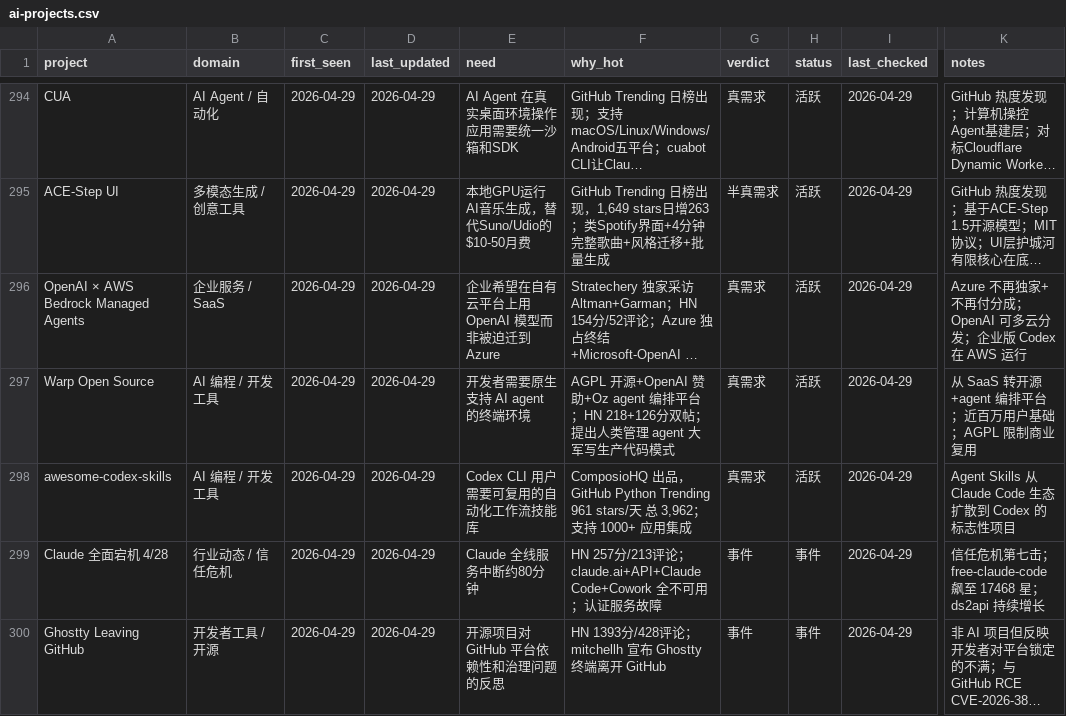
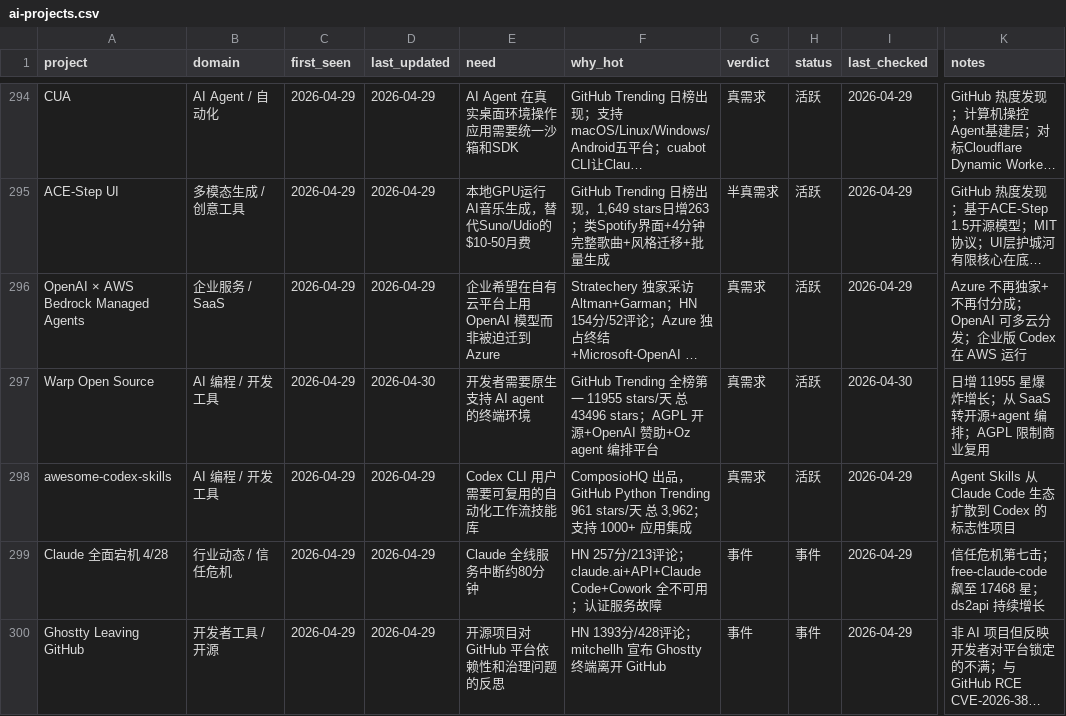
Before and after one commit to KuumaSan/AIProducts, a CSV file: tracking/ai-projects.csv, drawn as a sheet; only a part is shown, gaps mark what is left out; long unchanged cells end in …; the diff covers the shown part only; the diff names each change by its address in the sheet, - before the commit and + after, or states it on an @@ line.

Commit message:
Daily AI tracker update 2026-04-30

```diff
--- a/tracking/ai-projects.csv
+++ b/tracking/ai-projects.csv
-D297 (last_updated): 2026-04-29
+D297 (last_updated): 2026-04-30
-F297 (why_hot): AGPL 开源+OpenAI 赞助+Oz agent 编排平台；HN 218+126分双帖；提出人类管理 agent 大军写生产代码模式
+F297 (why_hot): GitHub Trending 全榜第一 11955 stars/天 总 43496 stars；AGPL 开源+OpenAI 赞助+Oz agent 编排平台
-I297 (last_checked): 2026-04-29
+I297 (last_checked): 2026-04-30
-K297 (notes): 从 SaaS 转开源+agent 编排平台；近百万用户基础；AGPL 限制商业复用
+K297 (notes): 日增 11955 星爆炸增长；从 SaaS 转开源+agent 编排；AGPL 限制商业复用
```
Also changed, not shown: 3 added rows and 13 edited cells elsewhere in this file.
